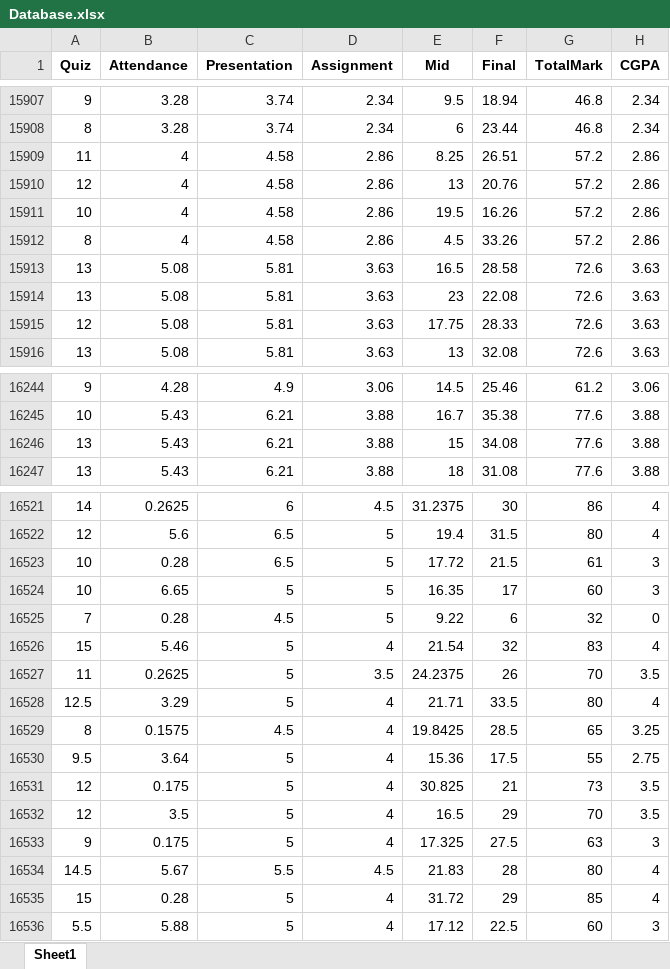
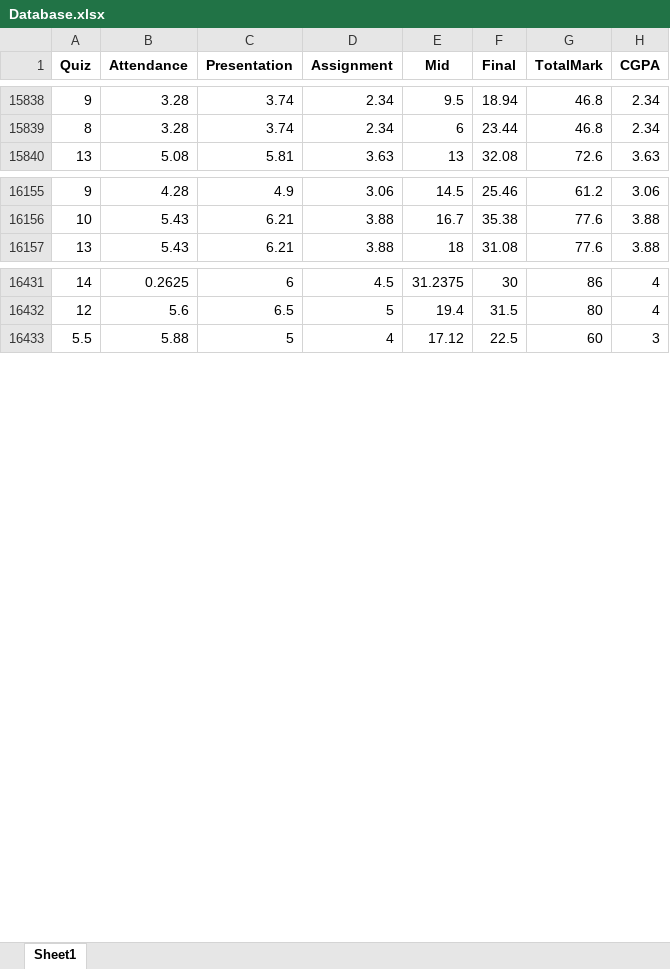
Before and after one commit to Mehedi-Bin-Hafiz/Prediction-Of-Student-Result, an Excel workbook: Database.xlsx, sheet Sheet1, drawn as a sheet; only a part is shown, gaps mark what is left out; values as stored, in another font and other column widths than the file's, no borders; removed rows and columns are numbered as before the commit, all else as after; the diff covers the shown part only; the diff names each change by its address in the sheet, - before the commit and + after, or states it on an @@ line.

```diff
--- a/Database.xlsx (sheet Sheet1)
+++ b/Database.xlsx (sheet Sheet1)
-row 15909: 11 | 4 | 4.58 | 2.86 | 8.25 | 26.51 | 57.2 | 2.86
-row 15910: 12 | 4 | 4.58 | 2.86 | 13 | 20.76 | 57.2 | 2.86
-row 15911: 10 | 4 | 4.58 | 2.86 | 19.5 | 16.26 | 57.2 | 2.86
-row 15912: 8 | 4 | 4.58 | 2.86 | 4.5 | 33.26 | 57.2 | 2.86
-row 15913: 13 | 5.08 | 5.81 | 3.63 | 16.5 | 28.58 | 72.6 | 3.63
-row 15914: 13 | 5.08 | 5.81 | 3.63 | 23 | 22.08 | 72.6 | 3.63
-row 15915: 12 | 5.08 | 5.81 | 3.63 | 17.75 | 28.33 | 72.6 | 3.63
-row 16246: 13 | 5.43 | 6.21 | 3.88 | 15 | 34.08 | 77.6 | 3.88
-row 16523: 10 | 0.28 | 6.5 | 5 | 17.72 | 21.5 | 61 | 3
-row 16524: 10 | 6.65 | 5 | 5 | 16.35 | 17 | 60 | 3
-row 16525: 7 | 0.28 | 4.5 | 5 | 9.22 | 6 | 32 | 0
-row 16526: 15 | 5.46 | 5 | 4 | 21.54 | 32 | 83 | 4
-row 16527: 11 | 0.2625 | 5 | 3.5 | 24.2375 | 26 | 70 | 3.5
-row 16528: 12.5 | 3.29 | 5 | 4 | 21.71 | 33.5 | 80 | 4
-row 16529: 8 | 0.1575 | 4.5 | 4 | 19.8425 | 28.5 | 65 | 3.25
@@ row 16530 moved to row 16597: 9.5 @@
@@ row 16531 moved to row 16598: 12 @@
@@ row 16532 moved to row 16599: 12 @@
-row 16533: 9 | 0.175 | 5 | 4 | 17.325 | 27.5 | 63 | 3
-row 16534: 14.5 | 5.67 | 5.5 | 4.5 | 21.83 | 28 | 80 | 4
-row 16535: 15 | 0.28 | 5 | 4 | 31.72 | 29 | 85 | 4
```
Also changed, not shown: 1 added row, 81 removed rows and 1 moved row elsewhere in this sheet, 2 other files.
